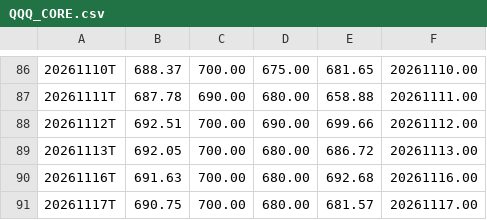
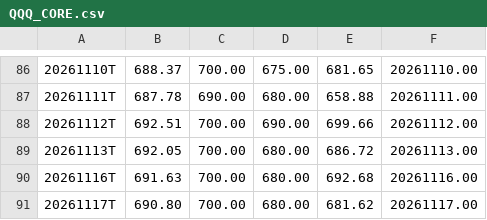
Before and after one commit to jeroenstoker/gexlevels, a CSV file: data/QQQ_CORE.csv, drawn as a sheet; only a part is shown, gaps mark what is left out.

```diff
--- a/data/QQQ_CORE.csv
+++ b/data/QQQ_CORE.csv
@@ -90,2 +90,2 @@
 20261116T,691.63,700.00,680.00,692.68,20261116.00
-20261117T,690.75,700.00,680.00,681.57,20261117.00
+20261117T,690.80,700.00,680.00,681.62,20261117.00
```
Also changed, not shown: data/QQQ_INTRA.csv, data/SPY_C1_5.csv, 4 other files.
